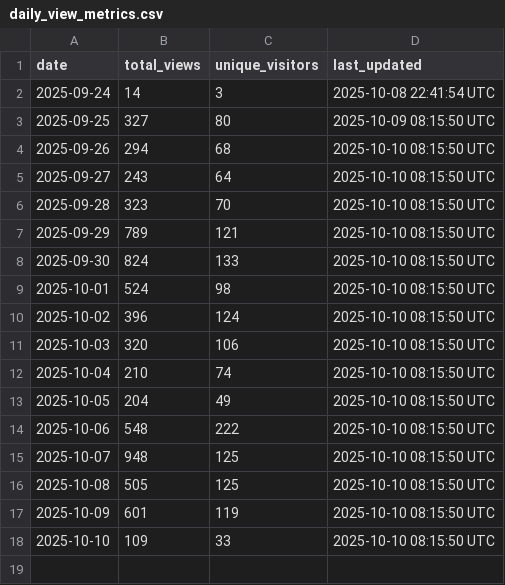
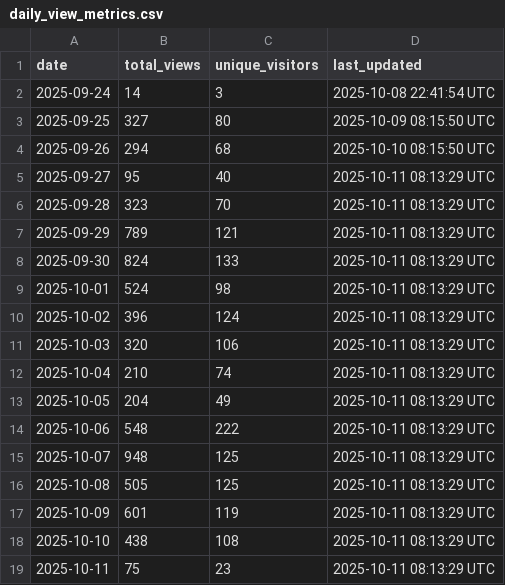
Before and after one commit to luisluna01/ros-mcp-server, a CSV file: .metrics/daily_view_metrics.csv, drawn as a sheet.

```diff
--- a/.metrics/daily_view_metrics.csv
+++ b/.metrics/daily_view_metrics.csv
@@ -4,15 +4,16 @@ date,total_views,unique_visitors,last_updated
 2025-09-26,294,68,2025-10-10 08:15:50 UTC
-2025-09-27,243,64,2025-10-10 08:15:50 UTC
-2025-09-28,323,70,2025-10-10 08:15:50 UTC
-2025-09-29,789,121,2025-10-10 08:15:50 UTC
-2025-09-30,824,133,2025-10-10 08:15:50 UTC
-2025-10-01,524,98,2025-10-10 08:15:50 UTC
-2025-10-02,396,124,2025-10-10 08:15:50 UTC
-2025-10-03,320,106,2025-10-10 08:15:50 UTC
-2025-10-04,210,74,2025-10-10 08:15:50 UTC
-2025-10-05,204,49,2025-10-10 08:15:50 UTC
-2025-10-06,548,222,2025-10-10 08:15:50 UTC
-2025-10-07,948,125,2025-10-10 08:15:50 UTC
-2025-10-08,505,125,2025-10-10 08:15:50 UTC
-2025-10-09,601,119,2025-10-10 08:15:50 UTC
-2025-10-10,109,33,2025-10-10 08:15:50 UTC
+2025-09-27,95,40,2025-10-11 08:13:29 UTC
+2025-09-28,323,70,2025-10-11 08:13:29 UTC
+2025-09-29,789,121,2025-10-11 08:13:29 UTC
+2025-09-30,824,133,2025-10-11 08:13:29 UTC
+2025-10-01,524,98,2025-10-11 08:13:29 UTC
+2025-10-02,396,124,2025-10-11 08:13:29 UTC
+2025-10-03,320,106,2025-10-11 08:13:29 UTC
+2025-10-04,210,74,2025-10-11 08:13:29 UTC
+2025-10-05,204,49,2025-10-11 08:13:29 UTC
+2025-10-06,548,222,2025-10-11 08:13:29 UTC
+2025-10-07,948,125,2025-10-11 08:13:29 UTC
+2025-10-08,505,125,2025-10-11 08:13:29 UTC
+2025-10-09,601,119,2025-10-11 08:13:29 UTC
+2025-10-10,438,108,2025-10-11 08:13:29 UTC
+2025-10-11,75,23,2025-10-11 08:13:29 UTC
```
Also changed, not shown: 1 other file.
